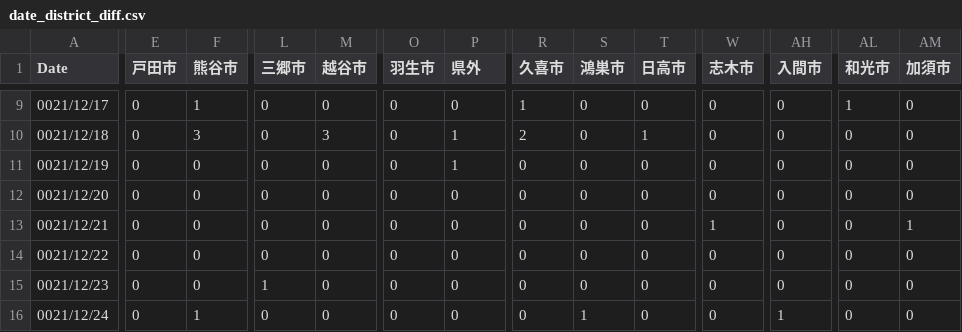
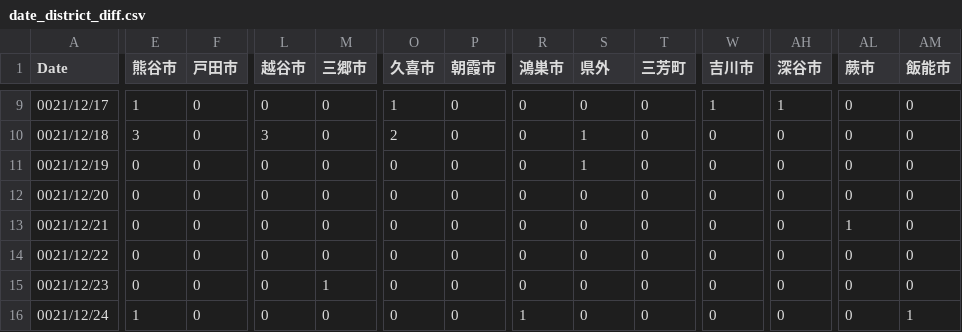
Before and after one commit to mtoyoda/covid19-saitama-data, a CSV file: date_district_diff.csv, drawn as a sheet; only a part is shown, gaps mark what is left out; the diff covers the shown part only; the diff names each change by its address in the sheet, - before the commit and + after, or states it on an @@ line.

```diff
--- a/date_district_diff.csv
+++ b/date_district_diff.csv
-E1: 戸田市
+E1: 熊谷市
-F1: 熊谷市
+F1: 戸田市
-L1: 三郷市
+L1: 越谷市
-M1: 越谷市
+M1: 三郷市
-O1: 羽生市
+O1: 久喜市
-P1: 県外
+P1: 朝霞市
-R1: 久喜市
+R1: 鴻巣市
-S1: 鴻巣市
+S1: 県外
-T1: 日高市
+T1: 三芳町
-W1: 志木市
+W1: 吉川市
-AH1: 入間市
+AH1: 深谷市
-AL1: 和光市
+AL1: 蕨市
-AM1: 加須市
+AM1: 飯能市
-E9 (熊谷市): 0
+E9 (熊谷市): 1
-F9 (戸田市): 1
+F9 (戸田市): 0
-O9 (久喜市): 0
+O9 (久喜市): 1
-R9 (鴻巣市): 1
+R9 (鴻巣市): 0
-W9 (吉川市): 0
+W9 (吉川市): 1
-AH9 (深谷市): 0
+AH9 (深谷市): 1
-AL9 (蕨市): 1
+AL9 (蕨市): 0
-E10 (熊谷市): 0
+E10 (熊谷市): 3
-F10 (戸田市): 3
+F10 (戸田市): 0
-L10 (越谷市): 0
+L10 (越谷市): 3
-M10 (三郷市): 3
+M10 (三郷市): 0
-O10 (久喜市): 0
+O10 (久喜市): 2
-P10:P11 (朝霞市): 1
+P10:P11 (朝霞市): 0
-R10 (鴻巣市): 2
+R10 (鴻巣市): 0
-S10:S11 (県外): 0
+S10:S11 (県外): 1
-T10 (三芳町): 1
+T10 (三芳町): 0
-W13 (吉川市): 1
+W13 (吉川市): 0
-AL13 (蕨市): 0
+AL13 (蕨市): 1
-AM13 (飯能市): 1
+AM13 (飯能市): 0
-L15 (越谷市): 1
+L15 (越谷市): 0
-M15 (三郷市): 0
+M15 (三郷市): 1
-E16 (熊谷市): 0
+E16 (熊谷市): 1
-F16 (戸田市): 1
+F16 (戸田市): 0
-R16 (鴻巣市): 0
+R16 (鴻巣市): 1
-S16 (県外): 1
+S16 (県外): 0
-AH16 (深谷市): 1
+AH16 (深谷市): 0
-AM16 (飯能市): 0
+AM16 (飯能市): 1
```
Also changed, not shown: 92 edited cells elsewhere in this file.
